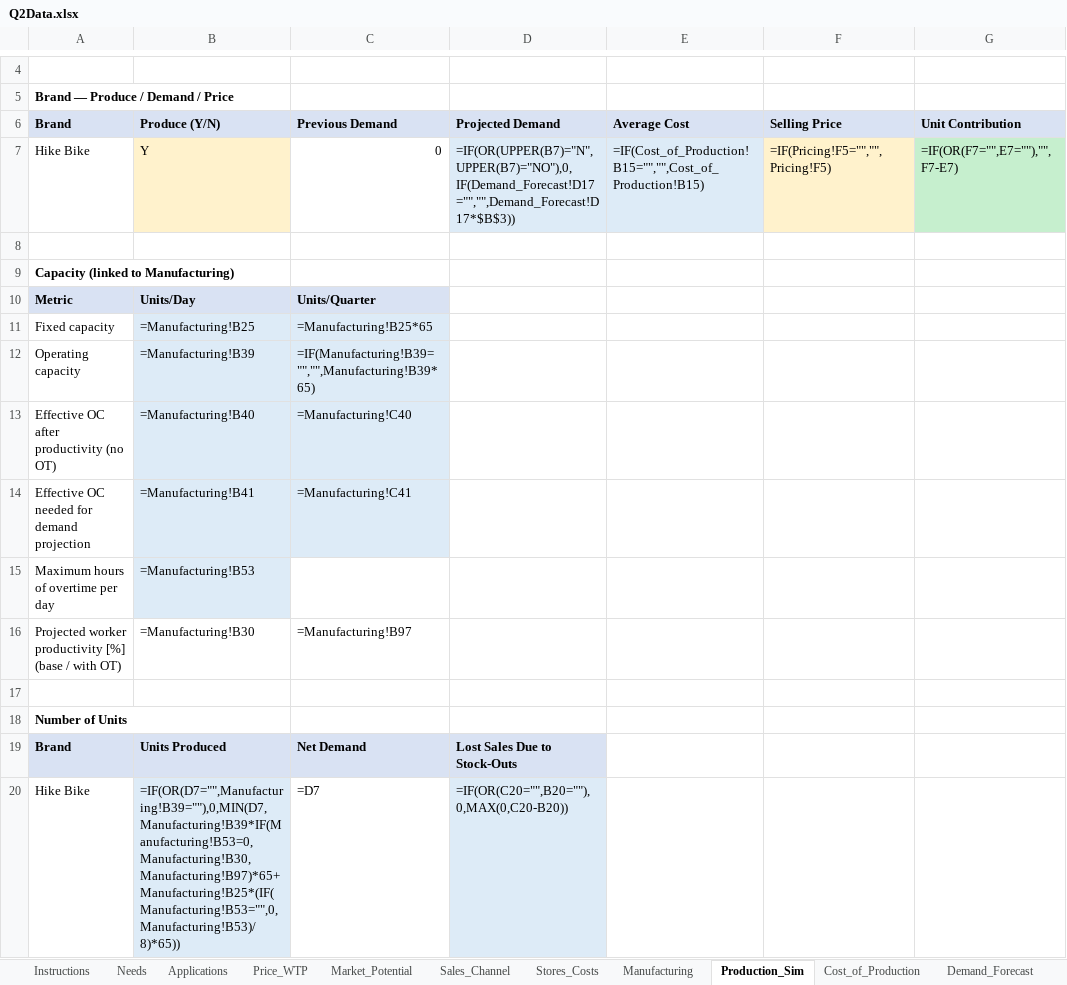
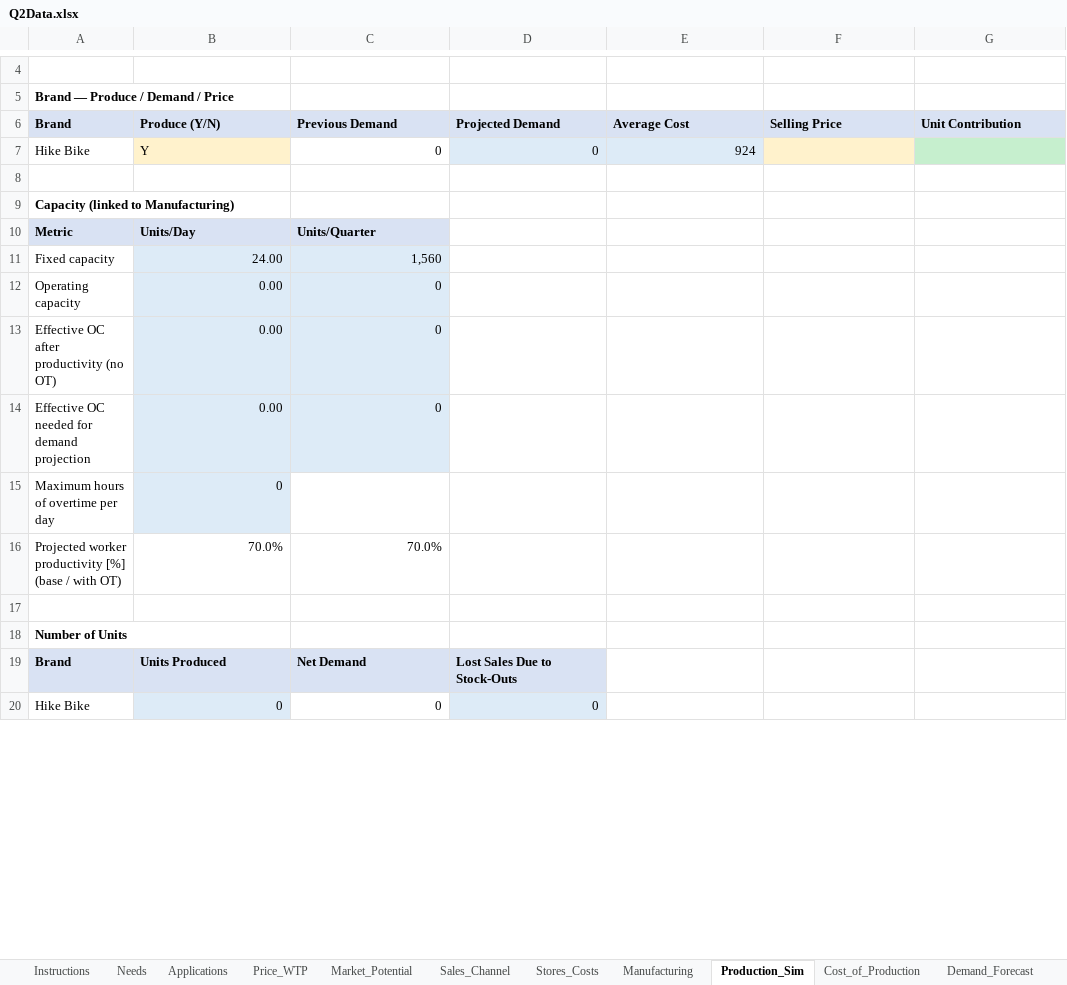
Before and after one commit to KyleConger/VentureBike, an Excel workbook: quarters/Q2/Q2Data.xlsx, sheet Production_Sim, drawn as a sheet; only a part is shown, gaps mark what is left out; values as stored, in another font and other column widths than the file's, no borders; formulas without a stored value are shown as written; removed rows and columns are numbered as before the commit, all else as after; the diff covers the shown part only; the diff names each change by its address in the sheet, - before the commit and + after, or states it on an @@ line.

```diff
--- a/quarters/Q2/Q2Data.xlsx (sheet Production_Sim)
+++ b/quarters/Q2/Q2Data.xlsx (sheet Production_Sim)
-D7: =IF(OR(UPPER(B7)="N",UPPER(B7)="NO"),0,IF(Demand_Forecast!D17="","",Demand_Forecast!D17*$B$3))
+D7: 0
-E7: =IF(Cost_of_Production!B15="","",Cost_of_Production!B15)
+E7: 924
-F7: =IF(Pricing!F5="","",Pricing!F5)
+F7: (empty)
-G7: =IF(OR(F7="",E7=""),"",F7-E7)
+G7: (empty)
-B11: =Manufacturing!B25
+B11: 24.00
-C11: =Manufacturing!B25*65
+C11: 1,560
-B12: =Manufacturing!B39
+B12: 0.00
-C12: =IF(Manufacturing!B39="","",Manufacturing!B39*65)
+C12: 0
-B13: =Manufacturing!B40
+B13: 0.00
-C13: =Manufacturing!C40
+C13: 0
-B14: =Manufacturing!B41
+B14: 0.00
-C14: =Manufacturing!C41
+C14: 0
-B15: =Manufacturing!B53
+B15: 0
-B16: =Manufacturing!B30
+B16: 70.0%
-C16: =Manufacturing!B97
+C16: 70.0%
-row 20: Hike Bike | =IF(OR(D7="",Manufacturing!B39=""),0,MIN(D7,Manufacturing!B39*IF(Manufacturing!B53=0,Manufacturing!B30,Manufacturing!B97)*65+Manufacturing!B25*(IF(Manufacturing!B53="",0,Manufacturing!B53)/8)*65)) | =D7 | =IF(OR(C20="",B20=""),0,MAX(0,C20-B20))
+row 20: Hike Bike | 0 | 0 | 0
```
Also changed, not shown: 32 edited cells elsewhere in this sheet, sheet Needs_Ranked, sheet Needs, sheet Sales_Ops, sheet Demand_Forecast, sheet Manufacturing, sheet Applications, 9 more sheets, formulas that keep their value, charts or pictures.
